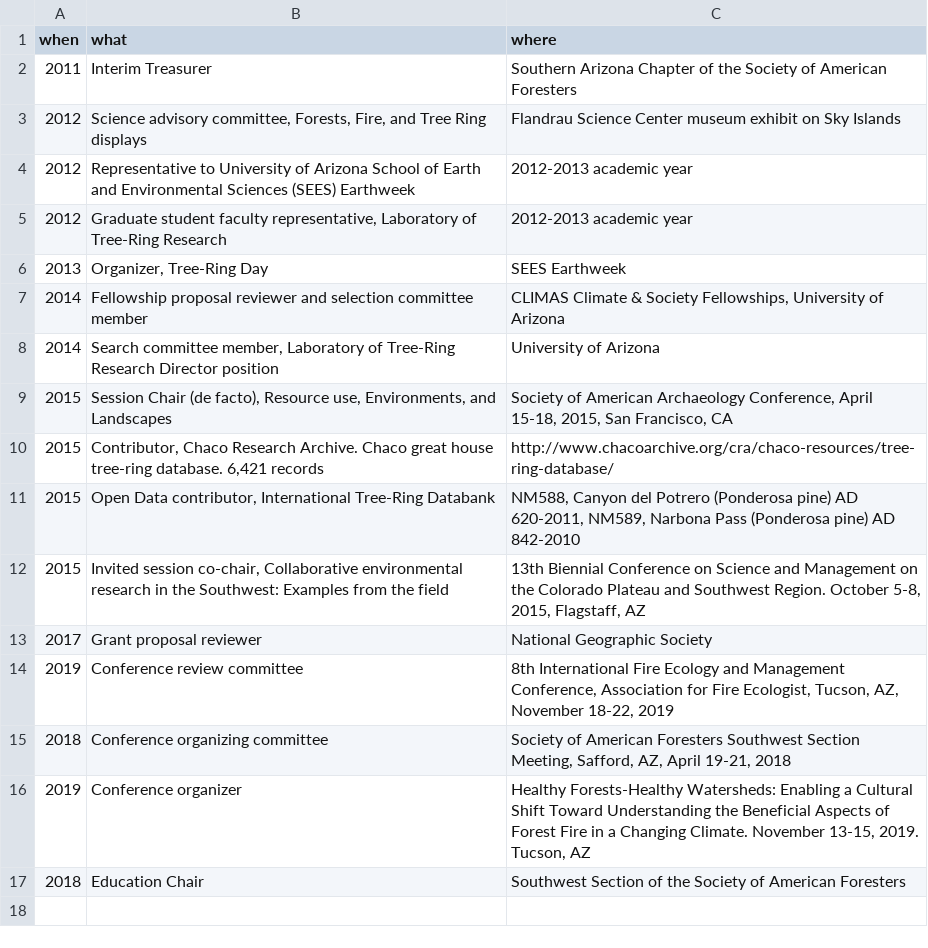
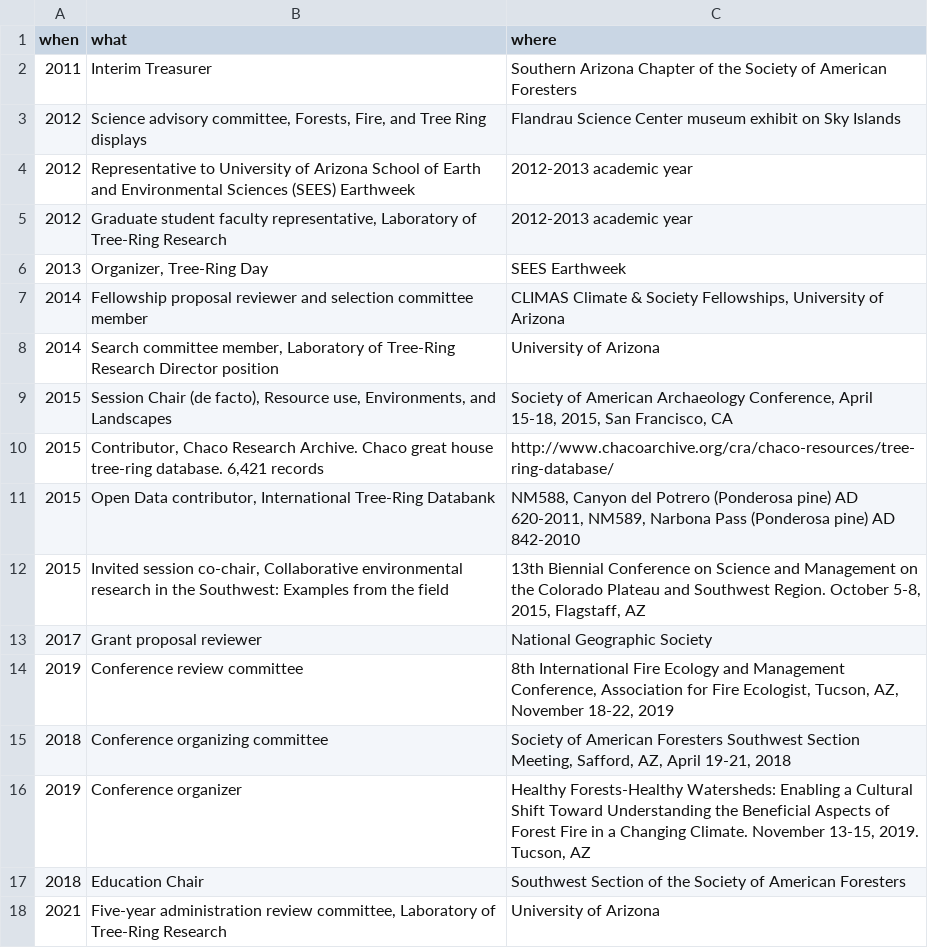
Before and after one commit to chguiterman/CV, a CSV file: data/service.csv, drawn as a sheet.

```diff
--- a/data/service.csv
+++ b/data/service.csv
@@ -17 +17,2 @@ when,what,where
 2018,Education Chair,Southwest Section of the Society of American Foresters
+2021,"Five-year administration review committee, Laboratory of Tree-Ring Research",University of Arizona
```
Also changed, not shown: data/grants.csv, data/presentations.csv, 18 other files.
